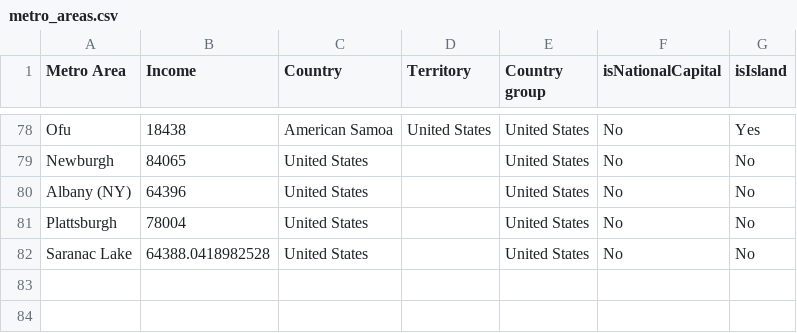
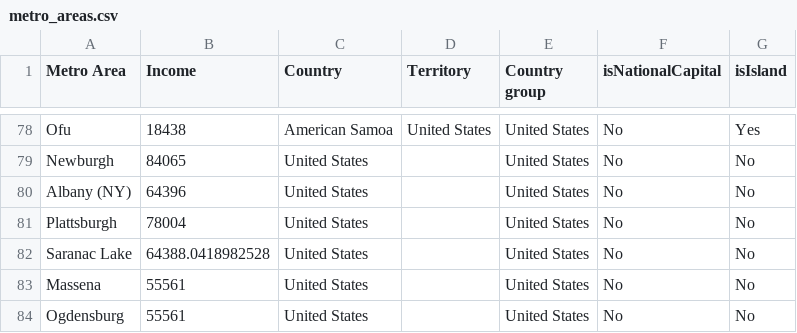
Before and after one commit to johnbrussell/airline-game, a CSV file: data/metro_areas.csv, drawn as a sheet; only a part is shown, gaps mark what is left out; the diff names each change by its address in the sheet, - before the commit and + after, or states it on an @@ line.

```diff
--- a/data/metro_areas.csv
+++ b/data/metro_areas.csv
+row 83: Massena | 55561 | United States |  | United States | No | No
+row 84: Ogdensburg | 55561 | United States |  | United States | No | No
```
Also changed, not shown: data/airports.csv, data/populations.csv, 1 other file.
